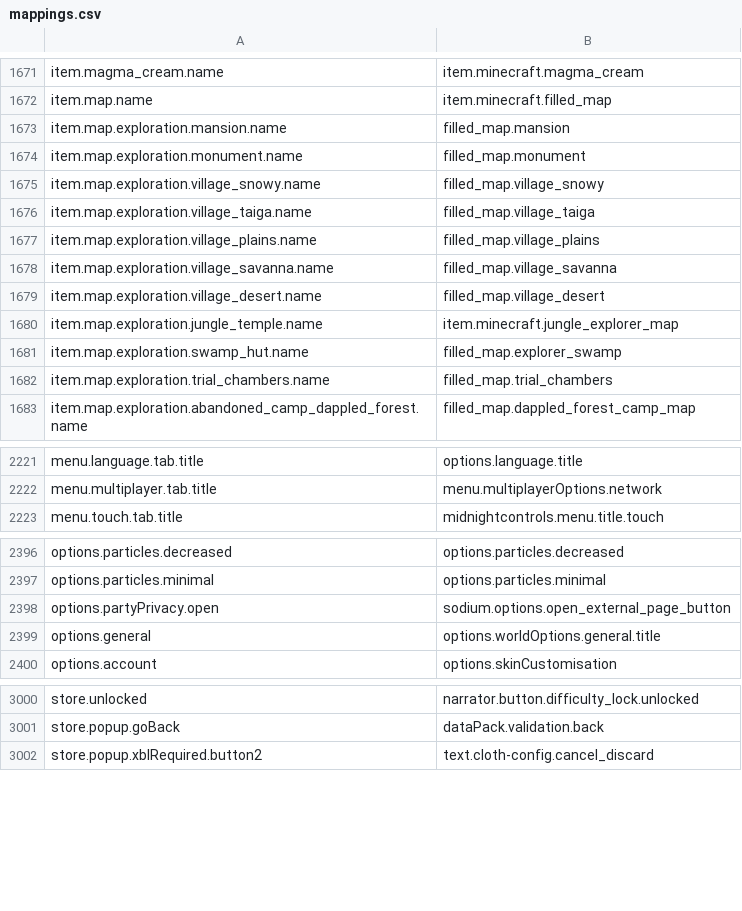
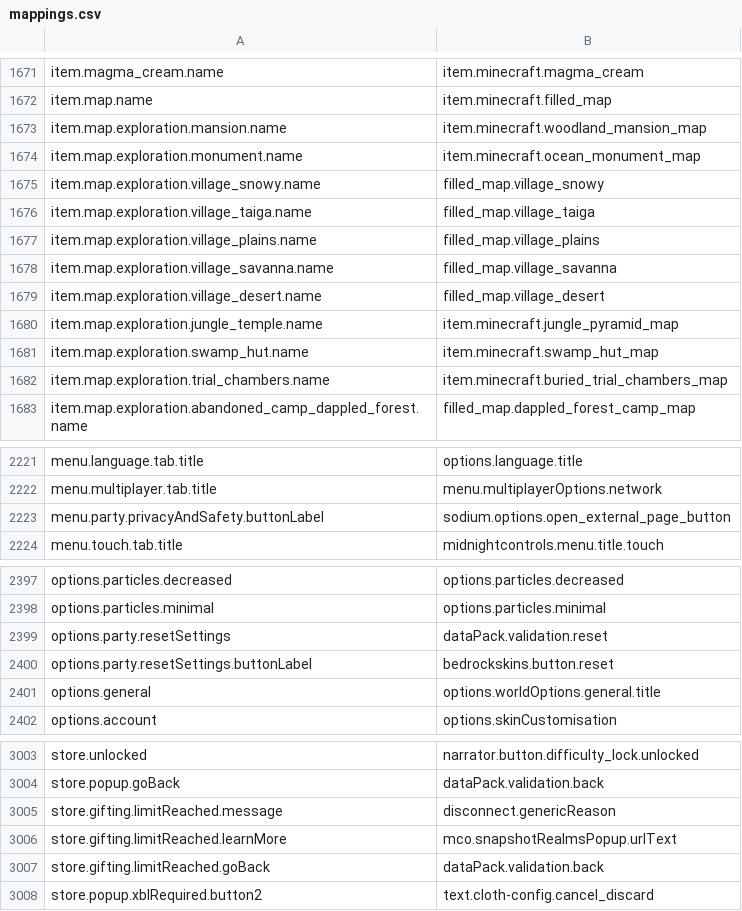
Before and after one commit to Madis0/bedrock-flavor, a CSV file: Script/Extra/mappings.csv, drawn as a sheet; only a part is shown, gaps mark what is left out; the diff covers the shown part only.

```diff
--- a/Script/Extra/mappings.csv
+++ b/Script/Extra/mappings.csv
@@ -1672,4 +1672,4 @@ item.magma_cream.name,item.minecraft.magma_cream
 item.map.name,item.minecraft.filled_map
-item.map.exploration.mansion.name,filled_map.mansion
-item.map.exploration.monument.name,filled_map.monument
+item.map.exploration.mansion.name,item.minecraft.woodland_mansion_map
+item.map.exploration.monument.name,item.minecraft.ocean_monument_map
 item.map.exploration.village_snowy.name,filled_map.village_snowy
@@ -1679,5 +1679,5 @@ item.map.exploration.village_savanna.name,filled_map.village_savanna
 item.map.exploration.village_desert.name,filled_map.village_desert
-item.map.exploration.jungle_temple.name,item.minecraft.jungle_explorer_map
-item.map.exploration.swamp_hut.name,filled_map.explorer_swamp
-item.map.exploration.trial_chambers.name,filled_map.trial_chambers
+item.map.exploration.jungle_temple.name,item.minecraft.jungle_pyramid_map
+item.map.exploration.swamp_hut.name,item.minecraft.swamp_hut_map
+item.map.exploration.trial_chambers.name,item.minecraft.buried_trial_chambers_map
 item.map.exploration.abandoned_camp_dappled_forest.name,filled_map.dappled_forest_camp_map
@@ -2222,2 +2222,3 @@ menu.language.tab.title,options.language.title
 menu.multiplayer.tab.title,menu.multiplayerOptions.network
+menu.party.privacyAndSafety.buttonLabel,sodium.options.open_external_page_button
 menu.touch.tab.title,midnightcontrols.menu.title.touch
@@ -2397,3 +2398,4 @@ options.particles.decreased,options.particles.decreased
 options.particles.minimal,options.particles.minimal
-options.partyPrivacy.open,sodium.options.open_external_page_button
+options.party.resetSettings,dataPack.validation.reset
+options.party.resetSettings.buttonLabel,bedrockskins.button.reset
 options.general,options.worldOptions.general.title
@@ -3001,2 +3004,5 @@ store.unlocked,narrator.button.difficulty_lock.unlocked
 store.popup.goBack,dataPack.validation.back
+store.gifting.limitReached.message,disconnect.genericReason
+store.gifting.limitReached.learnMore,mco.snapshotRealmsPopup.urlText
+store.gifting.limitReached.goBack,dataPack.validation.back
 store.popup.xblRequired.button2,text.cloth-config.cancel_discard
```
Also changed, not shown: 3 added rows elsewhere in this file, 1 other file.
